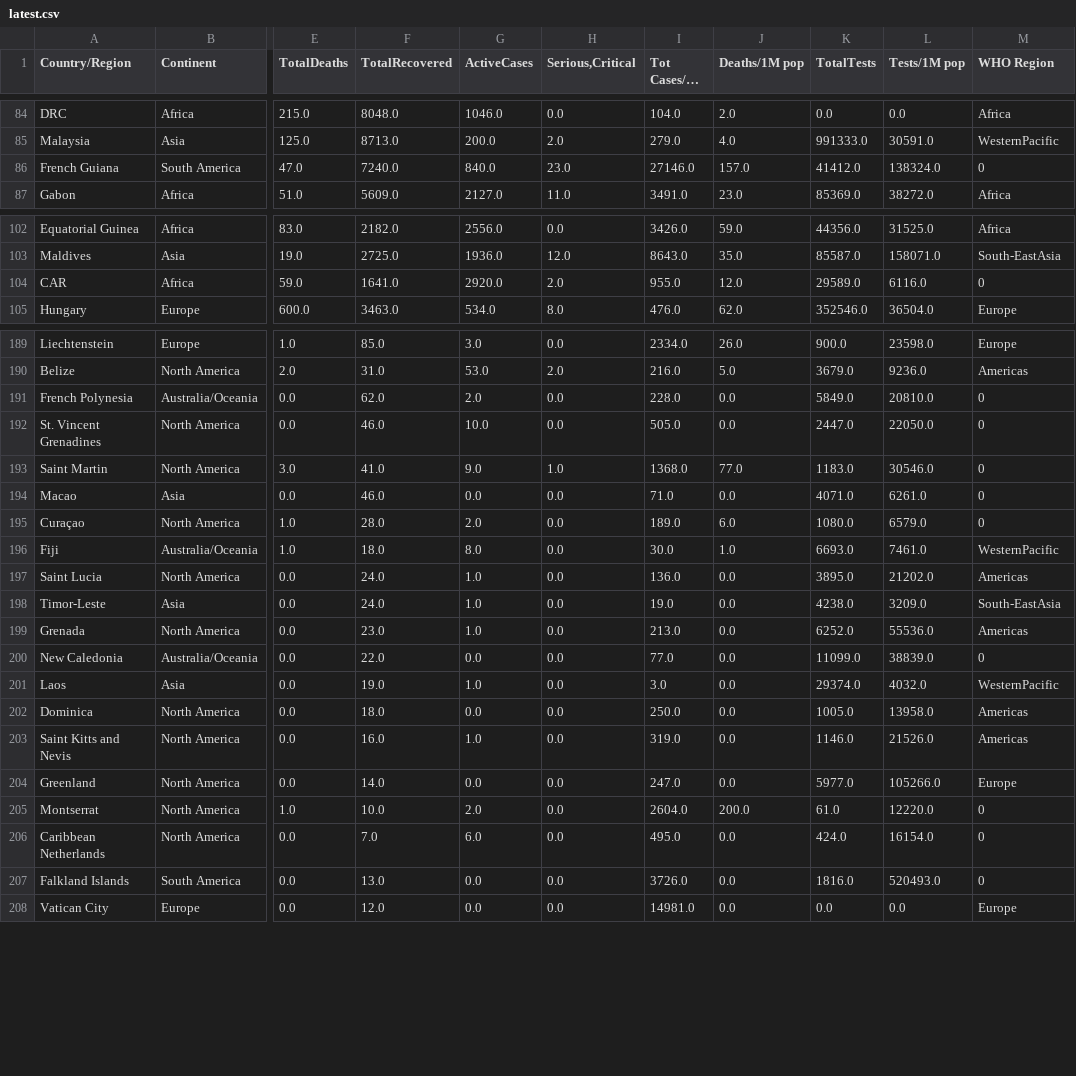
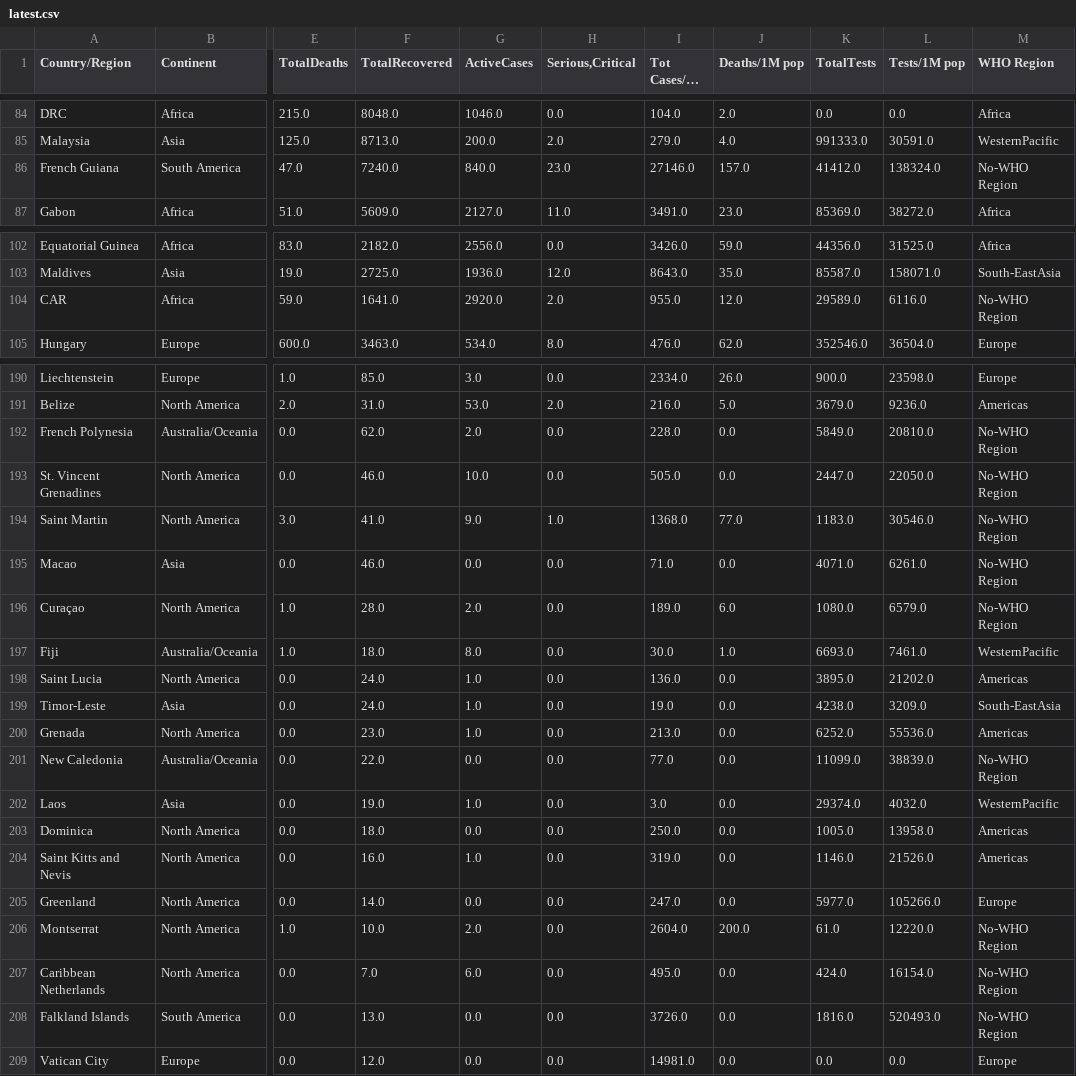
Before and after one commit to dhuyent/DSProgramming-FinalProject, a CSV file: src/cleaned_data/latest.csv, drawn as a sheet; only a part is shown, gaps mark what is left out; long unchanged cells end in …; addresses are those after the commit; the diff covers the shown part only; the diff names each change by its address in the sheet, - before the commit and + after, or states it on an @@ line.

```diff
--- a/src/cleaned_data/latest.csv
+++ b/src/cleaned_data/latest.csv
-M86 (WHO Region): 0
+M86 (WHO Region): No-WHO Region
-M104 (WHO Region): 0
+M104 (WHO Region): No-WHO Region
-M192:M196 (WHO Region): 0
+M192:M196 (WHO Region): No-WHO Region
-M201 (WHO Region): 0
+M201 (WHO Region): No-WHO Region
-M206:M208 (WHO Region): 0
+M206:M208 (WHO Region): No-WHO Region
```
Also changed, not shown: 1 added row and 13 edited cells elsewhere in this file, 1 other file.
